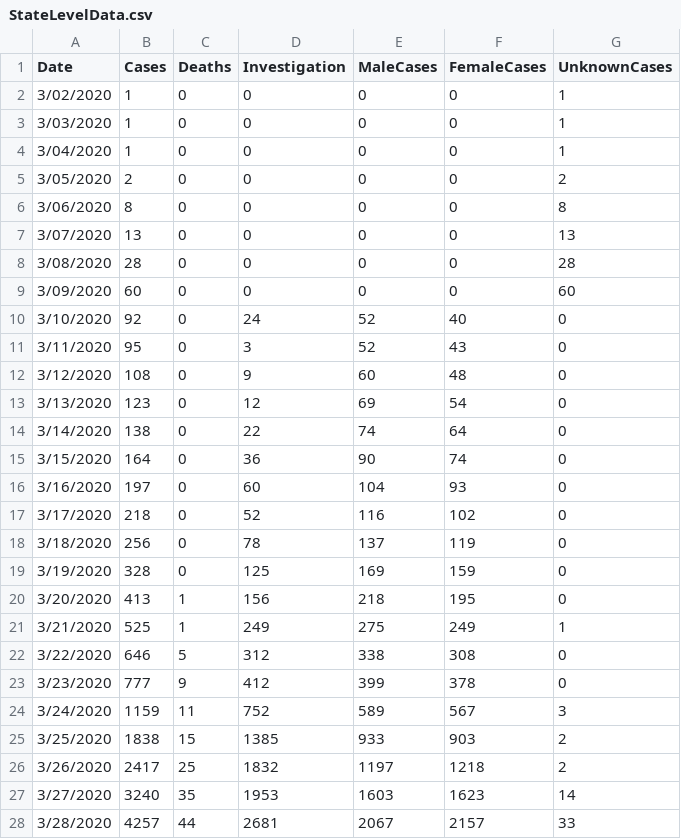
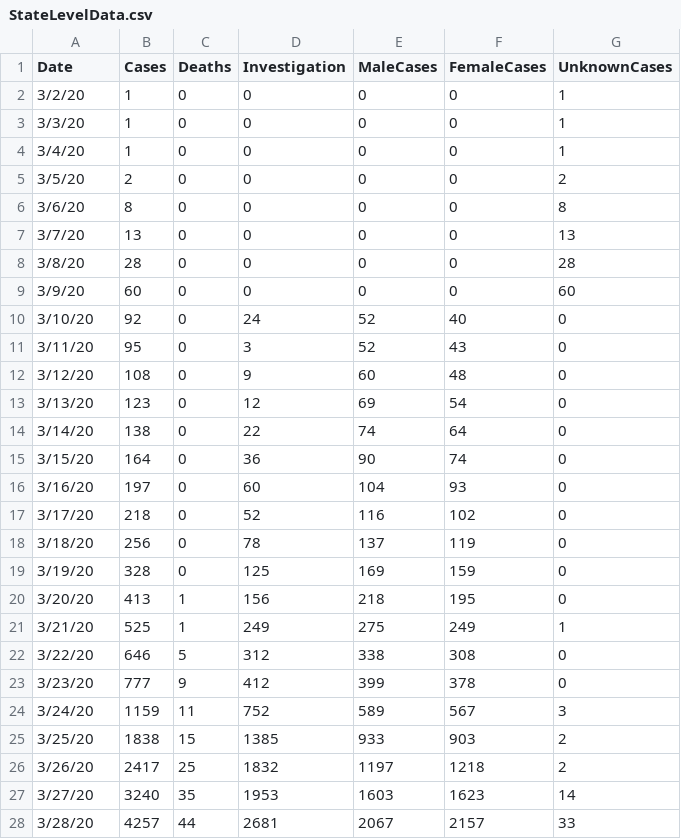
Before and after one commit to STAT691P-Project-Seminar/SIR-Models, a CSV file: data/StateLevelData.csv, drawn as a sheet; only a part is shown; the diff covers the shown part only.

Commit message:
updated data

```diff
--- a/data/StateLevelData.csv
+++ b/data/StateLevelData.csv
@@ -2,27 +2,27 @@
-"3/02/2020",1,0,0,0,0,1
-"3/03/2020",1,0,0,0,0,1
-"3/04/2020",1,0,0,0,0,1
-"3/05/2020",2,0,0,0,0,2
-"3/06/2020",8,0,0,0,0,8
-"3/07/2020",13,0,0,0,0,13
-"3/08/2020",28,0,0,0,0,28
-"3/09/2020",60,0,0,0,0,60
-"3/10/2020",92,0,24,52,40,0
-"3/11/2020",95,0,3,52,43,0
-"3/12/2020",108,0,9,60,48,0
-"3/13/2020",123,0,12,69,54,0
-"3/14/2020",138,0,22,74,64,0
-"3/15/2020",164,0,36,90,74,0
-"3/16/2020",197,0,60,104,93,0
-"3/17/2020",218,0,52,116,102,0
-"3/18/2020",256,0,78,137,119,0
-"3/19/2020",328,0,125,169,159,0
-"3/20/2020",413,1,156,218,195,0
-"3/21/2020",525,1,249,275,249,1
-"3/22/2020",646,5,312,338,308,0
-"3/23/2020",777,9,412,399,378,0
-"3/24/2020",1159,11,752,589,567,3
-"3/25/2020",1838,15,1385,933,903,2
-"3/26/2020",2417,25,1832,1197,1218,2
-"3/27/2020",3240,35,1953,1603,1623,14
-"3/28/2020",4257,44,2681,2067,2157,33
+3/2/20,1,0,0,0,0,1
+3/3/20,1,0,0,0,0,1
+3/4/20,1,0,0,0,0,1
+3/5/20,2,0,0,0,0,2
+3/6/20,8,0,0,0,0,8
+3/7/20,13,0,0,0,0,13
+3/8/20,28,0,0,0,0,28
+3/9/20,60,0,0,0,0,60
+3/10/20,92,0,24,52,40,0
+3/11/20,95,0,3,52,43,0
+3/12/20,108,0,9,60,48,0
+3/13/20,123,0,12,69,54,0
+3/14/20,138,0,22,74,64,0
+3/15/20,164,0,36,90,74,0
+3/16/20,197,0,60,104,93,0
+3/17/20,218,0,52,116,102,0
+3/18/20,256,0,78,137,119,0
+3/19/20,328,0,125,169,159,0
+3/20/20,413,1,156,218,195,0
+3/21/20,525,1,249,275,249,1
+3/22/20,646,5,312,338,308,0
+3/23/20,777,9,412,399,378,0
+3/24/20,1159,11,752,589,567,3
+3/25/20,1838,15,1385,933,903,2
+3/26/20,2417,25,1832,1197,1218,2
+3/27/20,3240,35,1953,1603,1623,14
+3/28/20,4257,44,2681,2067,2157,33
```
Also changed, not shown: 3 added rows and 17 edited cells elsewhere in this file.
